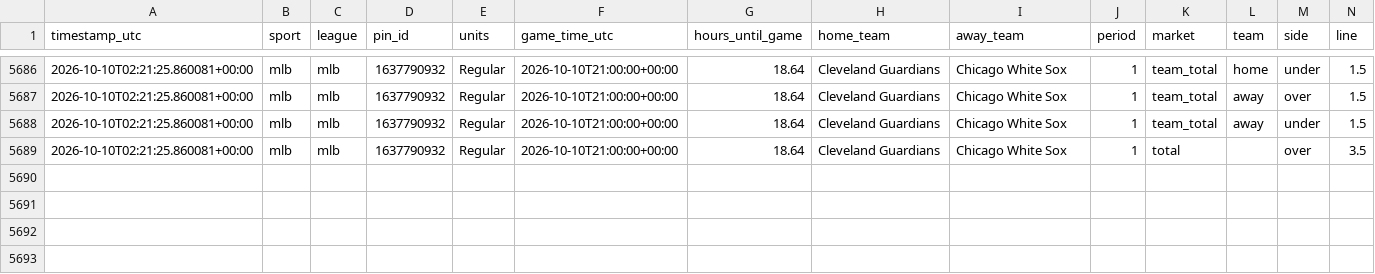
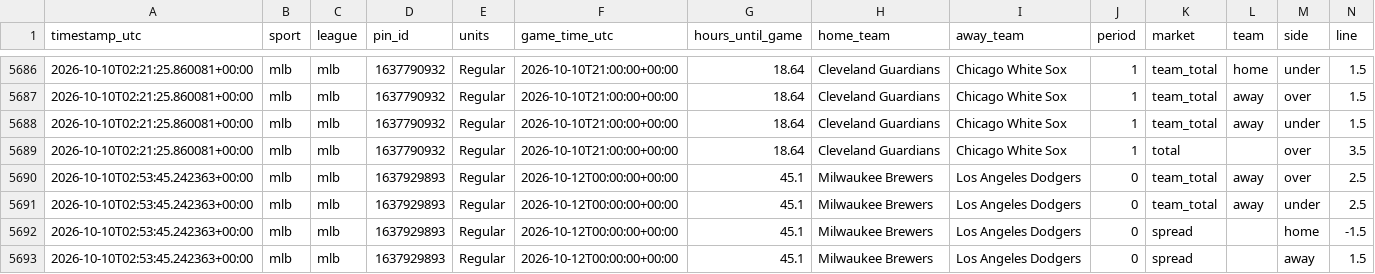
Before and after one commit to fallking123/money-flow-tracker, a CSV file: docs/data/mlb/pinnacle_2026-10.csv, drawn as a sheet; only a part is shown, gaps mark what is left out; rows hold the shown columns only; the diff names each change by its address in the sheet, - before the commit and + after, or states it on an @@ line.

```diff
--- a/docs/data/mlb/pinnacle_2026-10.csv
+++ b/docs/data/mlb/pinnacle_2026-10.csv
+row 5690: 2026-10-10T02:53:45.242363+00:00 | mlb | mlb | 1637929893 | Regular | 2026-10-12T00:00:00+00:00 | 45.1 | Milwaukee Brewers | Los Angeles Dodgers | 0 | team_total | away | over | 2.5
+row 5691: 2026-10-10T02:53:45.242363+00:00 | mlb | mlb | 1637929893 | Regular | 2026-10-12T00:00:00+00:00 | 45.1 | Milwaukee Brewers | Los Angeles Dodgers | 0 | team_total | away | under | 2.5
+row 5692: 2026-10-10T02:53:45.242363+00:00 | mlb | mlb | 1637929893 | Regular | 2026-10-12T00:00:00+00:00 | 45.1 | Milwaukee Brewers | Los Angeles Dodgers | 0 | spread |  | home | -1.5
+row 5693: 2026-10-10T02:53:45.242363+00:00 | mlb | mlb | 1637929893 | Regular | 2026-10-12T00:00:00+00:00 | 45.1 | Milwaukee Brewers | Los Angeles Dodgers | 0 | spread |  | away | 1.5
```
Also changed, not shown: docs/data/mlb/model_picks.csv, docs/data/nfl/model_picks.csv, 8 other files.
